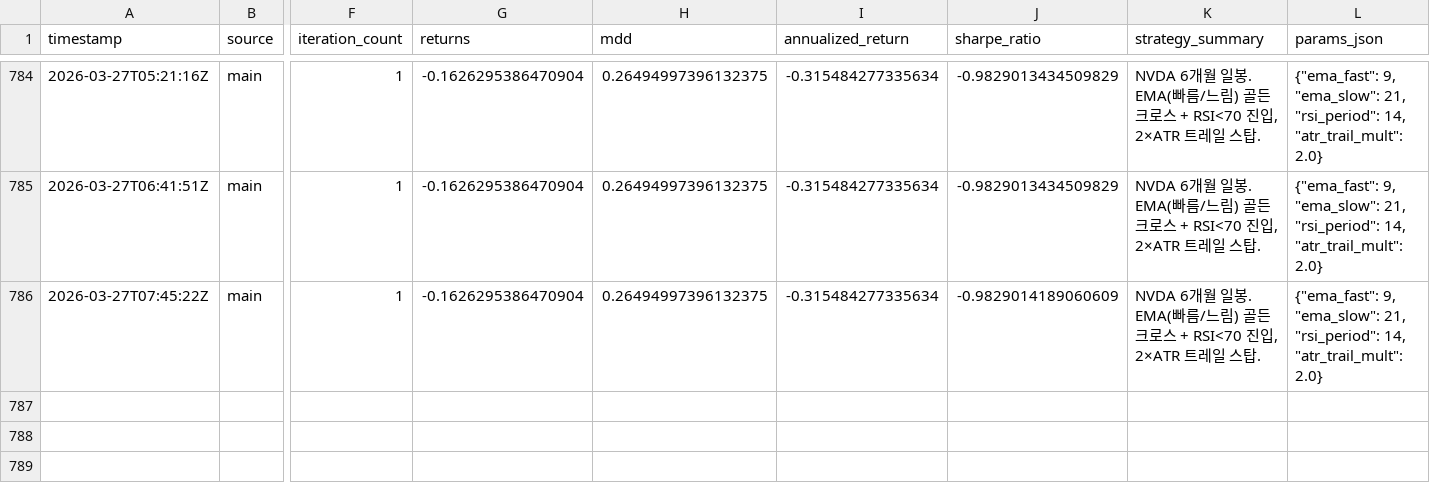
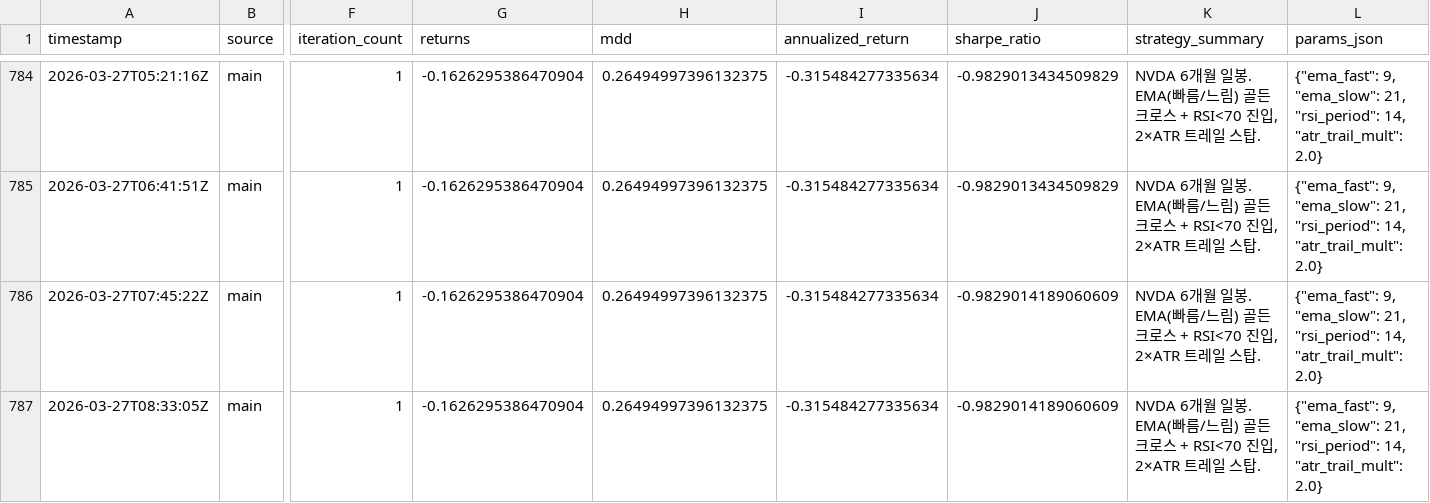
Before and after one commit to seokjun0319/QuantLabs, a CSV file: data/optimization_log.csv, drawn as a sheet; only a part is shown, gaps mark what is left out; rows hold the shown columns only; the diff names each change by its address in the sheet, - before the commit and + after, or states it on an @@ line.

```diff
--- a/data/optimization_log.csv
+++ b/data/optimization_log.csv
+row 787: 2026-03-27T08:33:05Z | main | 1 | -0.1626295386470904 | 0.26494997396132375 | -0.315484277335634 | -0.9829014189060609 | NVDA 6개월 일봉. EMA(빠름/느림) 골든크로스 + RSI<70 진입, 2×ATR 트레일 스탑. | {"ema_fast": 9, "ema_slow": 21, "rsi_period": 14, "atr_trail_mult": 2.0}
```
Also changed, not shown: 1 other file.
